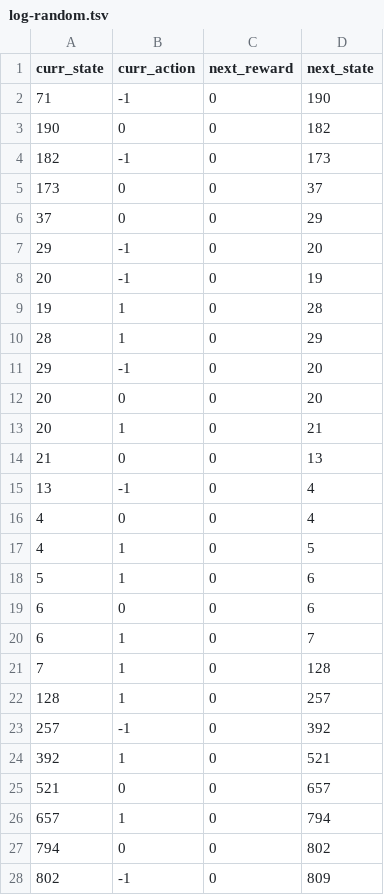
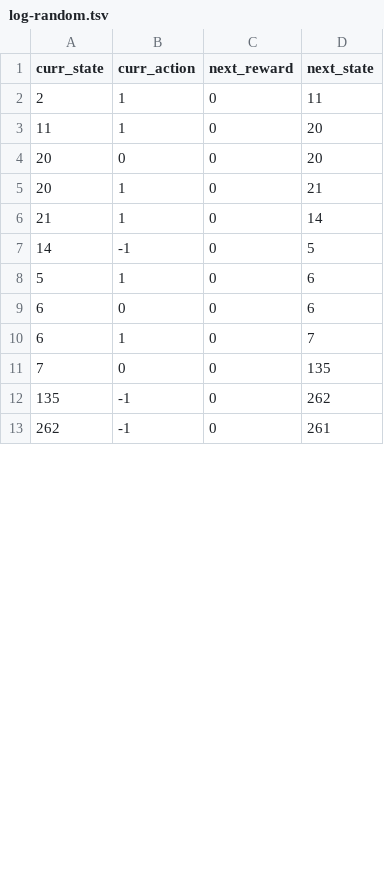
Before and after one commit to veniola/dx704-project-08, a TSV file: log-random.tsv, drawn as a sheet; only a part is shown; the diff covers the shown part only.

```diff
--- a/log-random.tsv
+++ b/log-random.tsv
@@ -1,18 +1,8 @@
 curr_state	curr_action	next_reward	next_state
-71	-1	0	190
-190	0	0	182
-182	-1	0	173
-173	0	0	37
-37	0	0	29
-29	-1	0	20
-20	-1	0	19
-19	1	0	28
-28	1	0	29
-29	-1	0	20
+2	1	0	11
+11	1	0	20
 20	0	0	20
 20	1	0	21
-21	0	0	13
-13	-1	0	4
-4	0	0	4
-4	1	0	5
+21	1	0	14
+14	-1	0	5
 5	1	0	6
@@ -20,9 +10,4 @@ curr_state	curr_action	next_reward	next_state
 6	1	0	7
-7	1	0	128
-128	1	0	257
-257	-1	0	392
-392	1	0	521
-521	0	0	657
-657	1	0	794
-794	0	0	802
-802	-1	0	809
+7	0	0	135
+135	-1	0	262
+262	-1	0	261
```
Also changed, not shown: 15 added rows and 10 edited cells elsewhere in this file, policy-greedy.tsv, policy-optimal.tsv, 3 other files.
